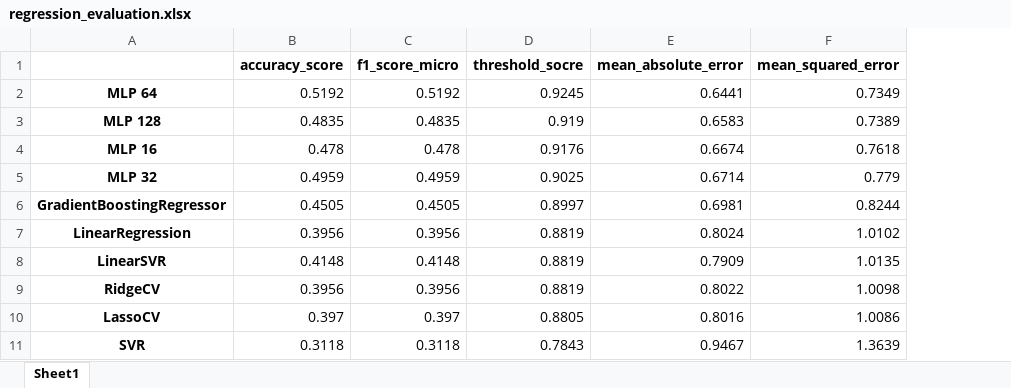
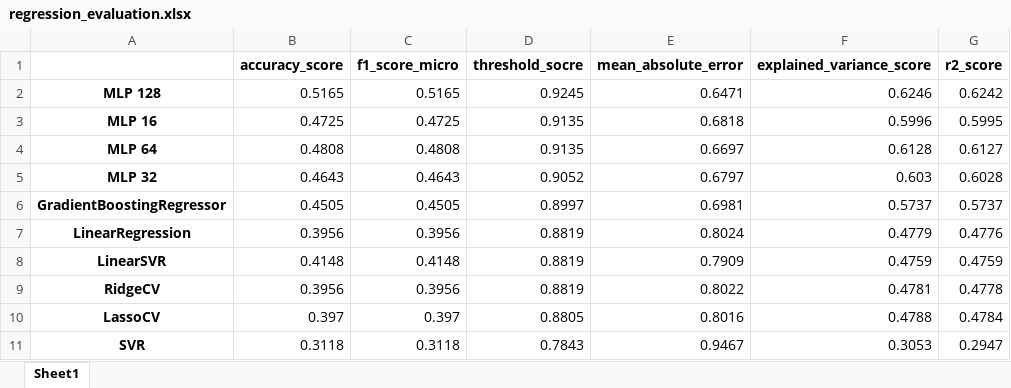
Before and after one commit to shlomihod/deep-text-eval, an Excel workbook: features2prediction/weebit/regression_evaluation.xlsx, sheet Sheet1, drawn as a sheet; values as stored, in another font and other column widths than the file's, no borders; removed rows and columns are numbered as before the commit, all else as after; the diff names each change by its address in the sheet, - before the commit and + after, or states it on an @@ line.

```diff
--- a/features2prediction/weebit/regression_evaluation.xlsx (sheet Sheet1)
+++ b/features2prediction/weebit/regression_evaluation.xlsx (sheet Sheet1)
-column F (mean_squared_error), rows 3-11: 0.7389 | 0.7618 | 0.779 | 0.8244 | 1.0102 | 1.0135 | 1.0098 | 1.0086 | 1.3639
+column F (explained_variance_score), rows 2-3: 0.6246 | 0.5996; rows 5-11: 0.603 | 0.5737 | 0.4779 | 0.4759 | 0.4781 | 0.4788 | 0.3053
+column G (r2_score), rows 2-3: 0.6242 | 0.5995; rows 5-11: 0.6028 | 0.5737 | 0.4776 | 0.4759 | 0.4778 | 0.4784 | 0.2947
-row 2: MLP 64 | 0.5192 | 0.5192 | 0.9245 | 0.6441 | 0.7349
-B2 (accuracy_score): 0.4835
+B2 (accuracy_score): 0.5165
-C2 (f1_score_micro): 0.4835
+C2 (f1_score_micro): 0.5165
-D2 (threshold_socre): 0.919
+D2 (threshold_socre): 0.9245
-E2 (mean_absolute_error): 0.6583
+E2 (mean_absolute_error): 0.6471
-B3 (accuracy_score): 0.478
+B3 (accuracy_score): 0.4725
-C3 (f1_score_micro): 0.478
+C3 (f1_score_micro): 0.4725
-D3 (threshold_socre): 0.9176
+D3 (threshold_socre): 0.9135
-E3 (mean_absolute_error): 0.6674
+E3 (mean_absolute_error): 0.6818
+row 4: MLP 64 | 0.4808 | 0.4808 | 0.9135 | 0.6697 | 0.6128 | 0.6127
-B5 (accuracy_score): 0.4959
+B5 (accuracy_score): 0.4643
-C5 (f1_score_micro): 0.4959
+C5 (f1_score_micro): 0.4643
-D5 (threshold_socre): 0.9025
+D5 (threshold_socre): 0.9052
-E5 (mean_absolute_error): 0.6714
+E5 (mean_absolute_error): 0.6797
```
Also changed, not shown: features2prediction/weebit/classification_evaluation.xlsx, features2prediction/weebit/ordinal_regression_evaluation.xlsx, 6 other files.
